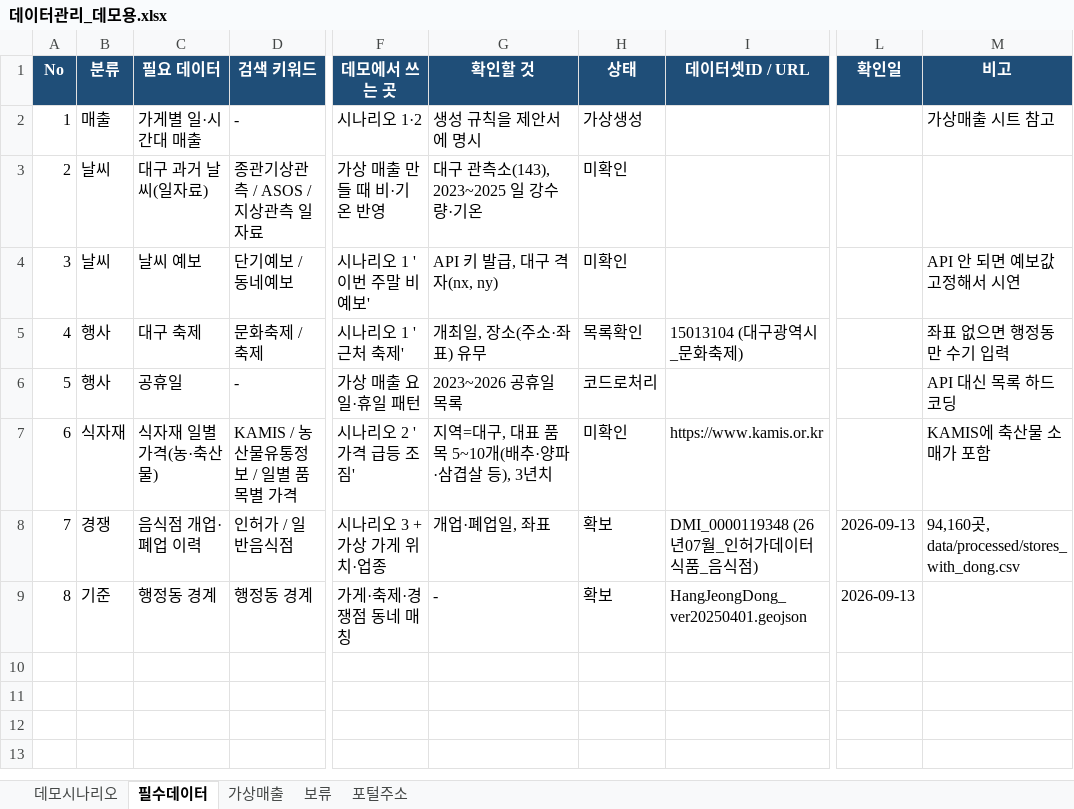
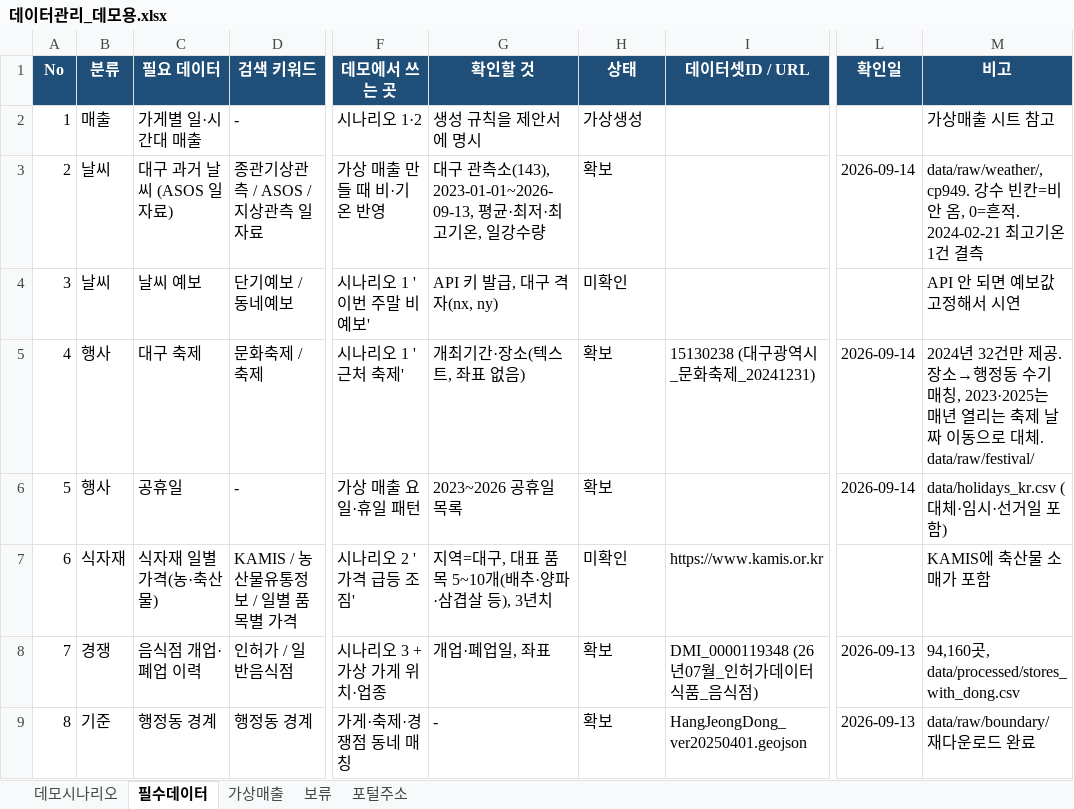
Before and after one commit to seungwp/2026-AI-Blockchain-Challenge-in-Daegu, an Excel workbook: docs/데이터관리_데모용.xlsx, sheet 필수데이터, drawn as a sheet; only a part is shown, gaps mark what is left out; values as stored, in another font and other column widths than the file's, no borders; conditional formats not drawn; the diff names each change by its address in the sheet, - before the commit and + after, or states it on an @@ line.

Commit message:
data 추가

```diff
--- a/docs/데이터관리_데모용.xlsx (sheet 필수데이터)
+++ b/docs/데이터관리_데모용.xlsx (sheet 필수데이터)
-C3 (필요 데이터): 대구 과거 날씨(일자료)
+C3 (필요 데이터): 대구 과거 날씨 (ASOS 일자료)
-G3 (확인할 것): 대구 관측소(143), 2023~2025 일 강수량·기온
+G3 (확인할 것): 대구 관측소(143), 2023-01-01~2026-09-13, 평균·최저·최고기온, 일강수량
-H3 (상태): 미확인
+H3 (상태): 확보
-L3 (확인일): (empty)
+L3 (확인일): 2026-09-14
-M3 (비고): (empty)
+M3 (비고): data/raw/weather/, cp949. 강수 빈칸=비 안 옴, 0=흔적. 2024-02-21 최고기온 1건 결측
-G5 (확인할 것): 개최일, 장소(주소·좌표) 유무
+G5 (확인할 것): 개최기간·장소(텍스트, 좌표 없음)
-H5 (상태): 목록확인
+H5 (상태): 확보
-I5 (데이터셋ID / URL): 15013104 (대구광역시_문화축제)
+I5 (데이터셋ID / URL): 15130238 (대구광역시_문화축제_20241231)
-L5:L6 (확인일): (empty)
+L5:L6 (확인일): 2026-09-14
-M5 (비고): 좌표 없으면 행정동만 수기 입력
+M5 (비고): 2024년 32건만 제공. 장소→행정동 수기 매칭, 2023·2025는 매년 열리는 축제 날짜 이동으로 대체. data/raw/festival/
-H6 (상태): 코드로처리
+H6 (상태): 확보
-M6 (비고): API 대신 목록 하드코딩
+M6 (비고): data/holidays_kr.csv (대체·임시·선거일 포함)
-M9 (비고): (empty)
+M9 (비고): data/raw/boundary/ 재다운로드 완료
```
Also changed, not shown: sheet 포털주소, 5 other files.
